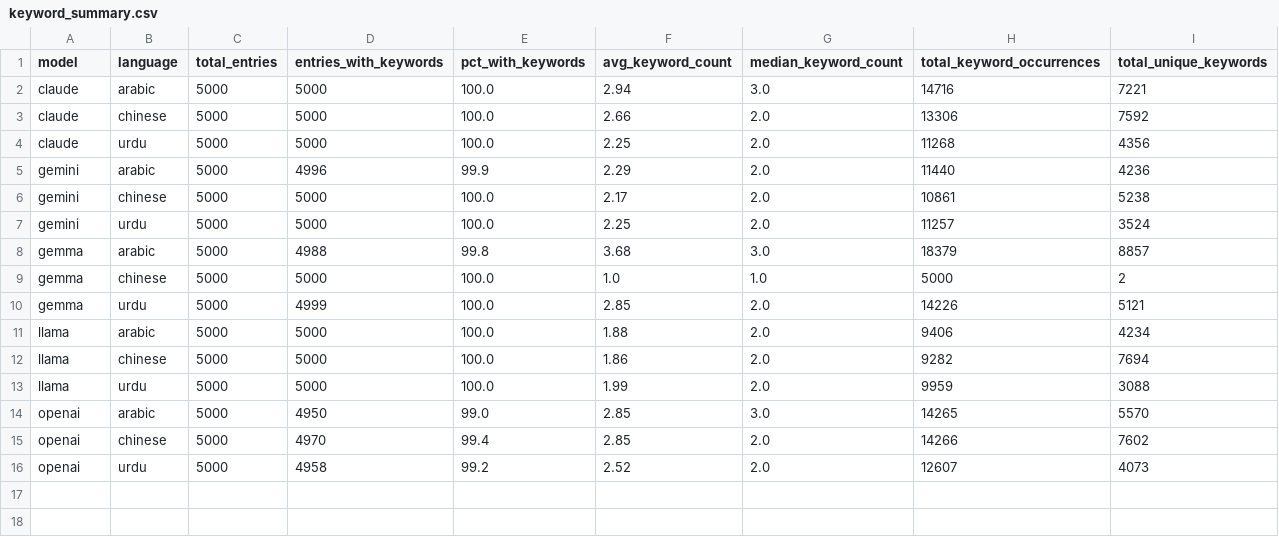
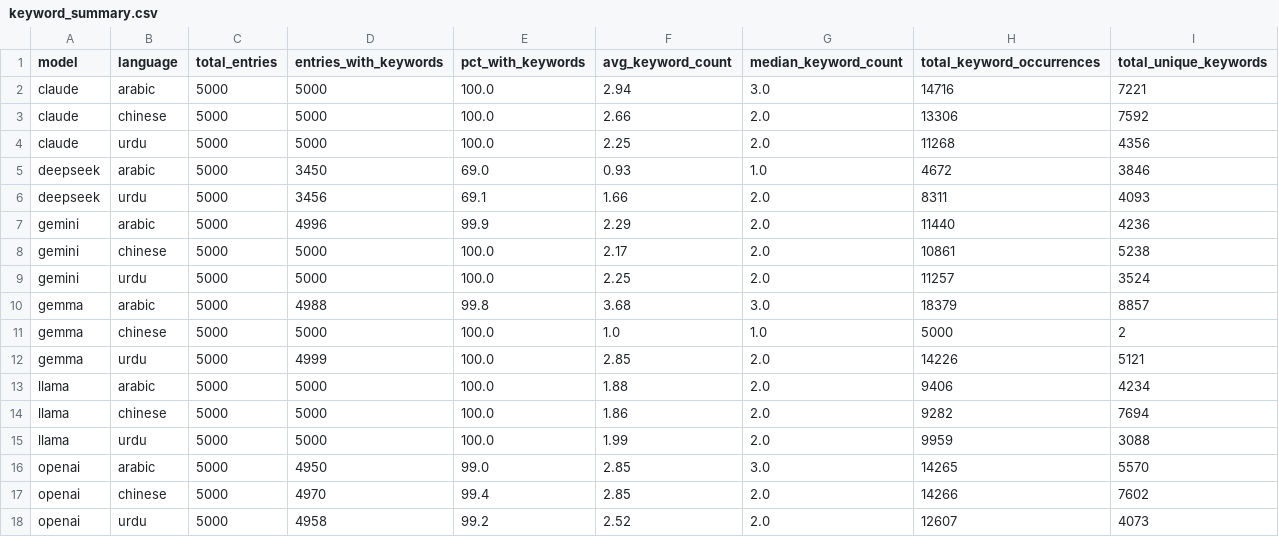
Before and after one commit to ahatanar/multilingual-mental-health, a CSV file: data_visualization/outputs/tables/keyword_summary.csv, drawn as a sheet.

```diff
--- a/data_visualization/outputs/tables/keyword_summary.csv
+++ b/data_visualization/outputs/tables/keyword_summary.csv
@@ -4,2 +4,4 @@ claude,chinese,5000,5000,100.0,2.66,2.0,13306,7592
 claude,urdu,5000,5000,100.0,2.25,2.0,11268,4356
+deepseek,arabic,5000,3450,69.0,0.93,1.0,4672,3846
+deepseek,urdu,5000,3456,69.1,1.66,2.0,8311,4093
 gemini,arabic,5000,4996,99.9,2.29,2.0,11440,4236
```
Also changed, not shown: data_visualization/outputs/tables/exp3_agreement_summary.csv, data_visualization/outputs/tables/master_summary.csv, 40 other files.
